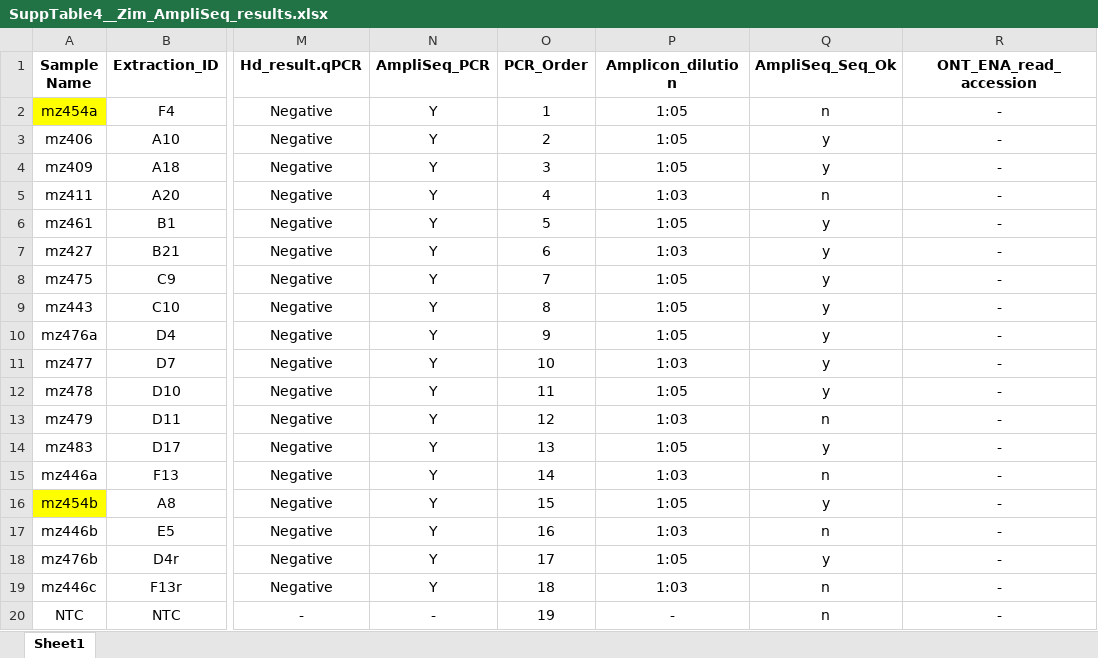
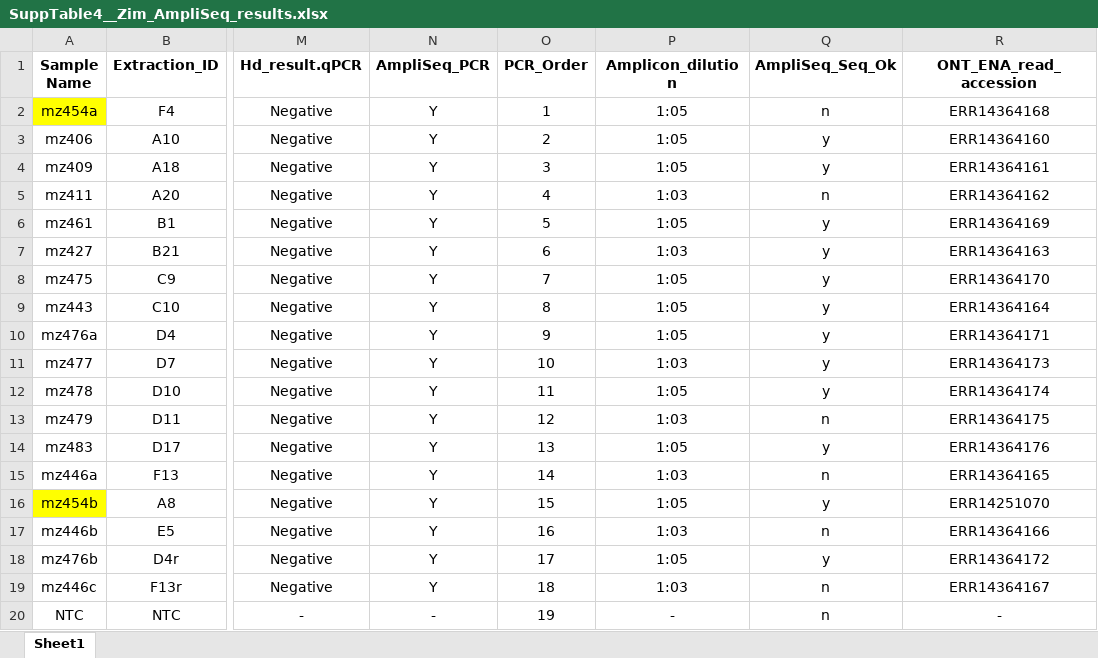
Before and after one commit to matbeale/TP-Phylo-Plex_paper_2025, an Excel workbook: data/SuppTable4__Zim_AmpliSeq_results.xlsx, sheet Sheet1, drawn as a sheet; only a part is shown, gaps mark what is left out; values as stored, in another font and other column widths than the file's, no borders; the diff names each change by its address in the sheet, - before the commit and + after, or states it on an @@ line.

```diff
--- a/data/SuppTable4__Zim_AmpliSeq_results.xlsx (sheet Sheet1)
+++ b/data/SuppTable4__Zim_AmpliSeq_results.xlsx (sheet Sheet1)
-R2 (ONT_ENA_read_accession): -
+R2 (ONT_ENA_read_accession): ERR14364168
-R3 (ONT_ENA_read_accession): -
+R3 (ONT_ENA_read_accession): ERR14364160
-R4 (ONT_ENA_read_accession): -
+R4 (ONT_ENA_read_accession): ERR14364161
-R5 (ONT_ENA_read_accession): -
+R5 (ONT_ENA_read_accession): ERR14364162
-R6 (ONT_ENA_read_accession): -
+R6 (ONT_ENA_read_accession): ERR14364169
-R7 (ONT_ENA_read_accession): -
+R7 (ONT_ENA_read_accession): ERR14364163
-R8 (ONT_ENA_read_accession): -
+R8 (ONT_ENA_read_accession): ERR14364170
-R9 (ONT_ENA_read_accession): -
+R9 (ONT_ENA_read_accession): ERR14364164
-R10 (ONT_ENA_read_accession): -
+R10 (ONT_ENA_read_accession): ERR14364171
-R11 (ONT_ENA_read_accession): -
+R11 (ONT_ENA_read_accession): ERR14364173
-R12 (ONT_ENA_read_accession): -
+R12 (ONT_ENA_read_accession): ERR14364174
-R13 (ONT_ENA_read_accession): -
+R13 (ONT_ENA_read_accession): ERR14364175
-R14 (ONT_ENA_read_accession): -
+R14 (ONT_ENA_read_accession): ERR14364176
-R15 (ONT_ENA_read_accession): -
+R15 (ONT_ENA_read_accession): ERR14364165
-R16 (ONT_ENA_read_accession): -
+R16 (ONT_ENA_read_accession): ERR14251070
-R17 (ONT_ENA_read_accession): -
+R17 (ONT_ENA_read_accession): ERR14364166
-R18 (ONT_ENA_read_accession): -
+R18 (ONT_ENA_read_accession): ERR14364172
-R19 (ONT_ENA_read_accession): -
+R19 (ONT_ENA_read_accession): ERR14364167
```
Also changed, not shown: data/SuppTable2__Amplicon_Primer_details.xlsx, data/SuppTable3__SouthAfrica_ONT-vs-Illumina_metadata.xlsx.
